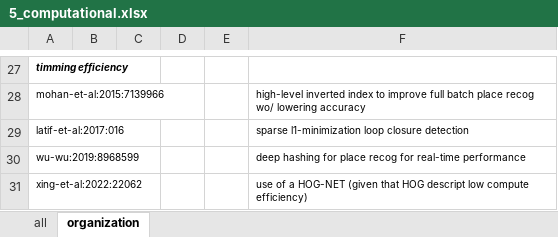
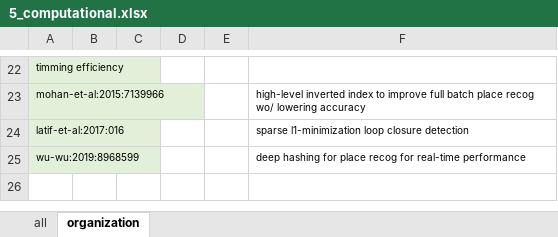
Before and after one commit to sousarbarb/slr-ltlm-mr, an Excel workbook: data/discussion/5_computational.xlsx, sheet organization, drawn as a sheet; only a part is shown, gaps mark what is left out; values as stored, in another font and other column widths than the file's, no borders; removed rows and columns are numbered as before the commit, all else as after; the diff covers the shown part only; the diff names each change by its address in the sheet, - before the commit and + after, or states it on an @@ line.

```diff
--- a/data/discussion/5_computational.xlsx (sheet organization)
+++ b/data/discussion/5_computational.xlsx (sheet organization)
-A22:A25 fill: none
+A22:A25 fill: #E2F0D9
@@ A22 bold: on → off, italic: on → off @@
-row 31: xing-et-al:2022:22062 |  |  |  |  | use of a HOG-NET (given that HOG descript low compute efficiency)
```
Also changed, not shown: 5 added rows, 10 removed rows, 4 moved rows, 3 edited cells and cell formats elsewhere in this sheet, data/discussion/7_experiment-data.xlsx, data/methodology/data-extraction/data_article.xlsx, 5 other files.
